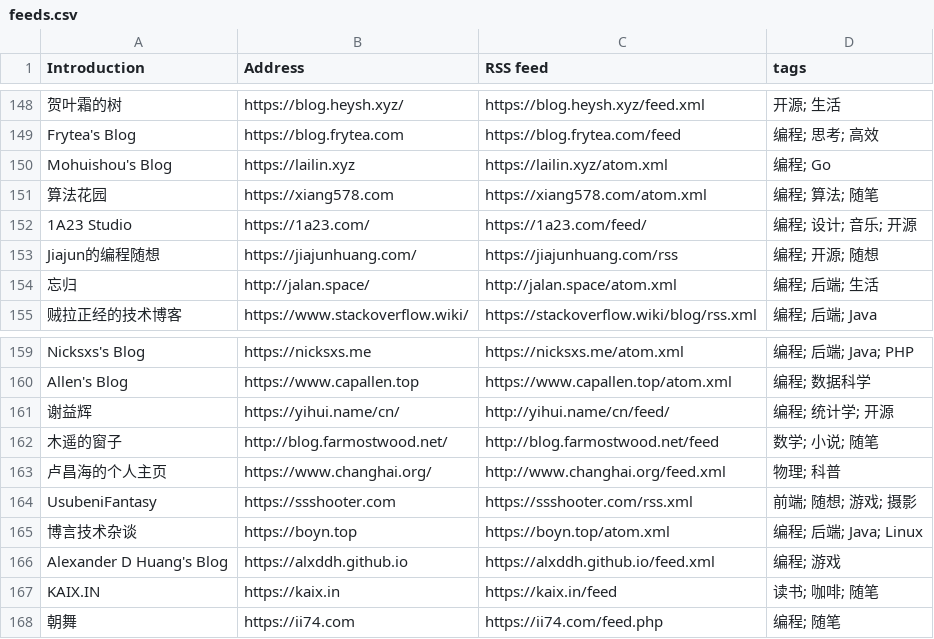
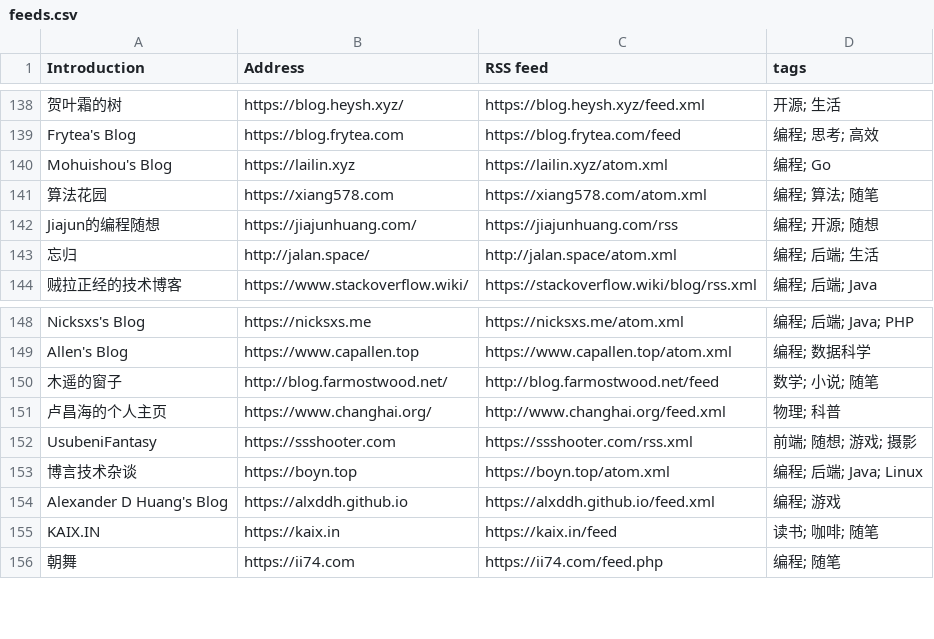
Before and after one commit to tianheg/feed, a CSV file: feeds.csv, drawn as a sheet; only a part is shown, gaps mark what is left out; the diff covers the shown part only; the diff names each change by its address in the sheet, - before the commit and + after, or states it on an @@ line.

Commit message:
Update feeds.csv

```diff
--- a/feeds.csv
+++ b/feeds.csv
-row 152: 1A23 Studio | https://1a23.com/ | https://1a23.com/feed/ | 编程; 设计; 音乐; 开源
-row 161: 谢益辉 | https://yihui.name/cn/ | http://yihui.name/cn/feed/ | 编程; 统计学; 开源
```
Also changed, not shown: 10 removed rows and 2 edited cells elsewhere in this file.
